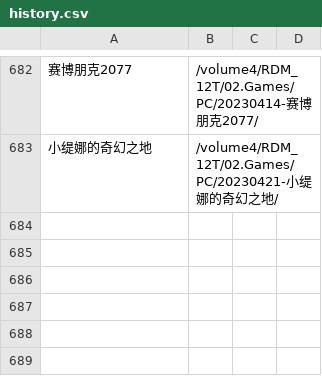
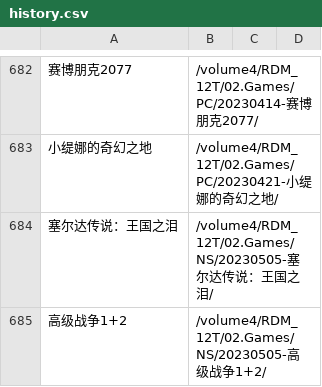
Before and after one commit to wangrui1573/calibre_data, a CSV file: books/history.csv, drawn as a sheet; only a part is shown, gaps mark what is left out; the diff names each change by its address in the sheet, - before the commit and + after, or states it on an @@ line.

```diff
--- a/books/history.csv
+++ b/books/history.csv
+row 684: 塞尔达传说：王国之泪 | /volume4/RDM_12T/02.Games/NS/20230505-塞尔达传说：王国之泪/
+row 685: 高级战争1+2 | /volume4/RDM_12T/02.Games/NS/20230505-高级战争1+2/
```
Also changed, not shown: 8 other files.
